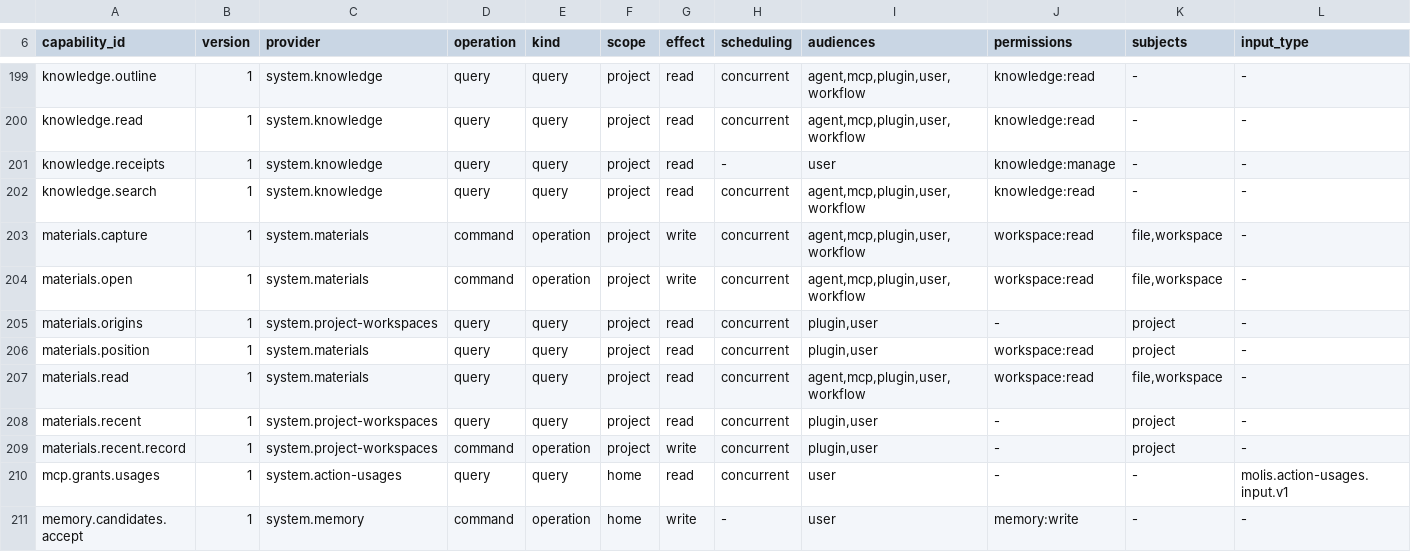
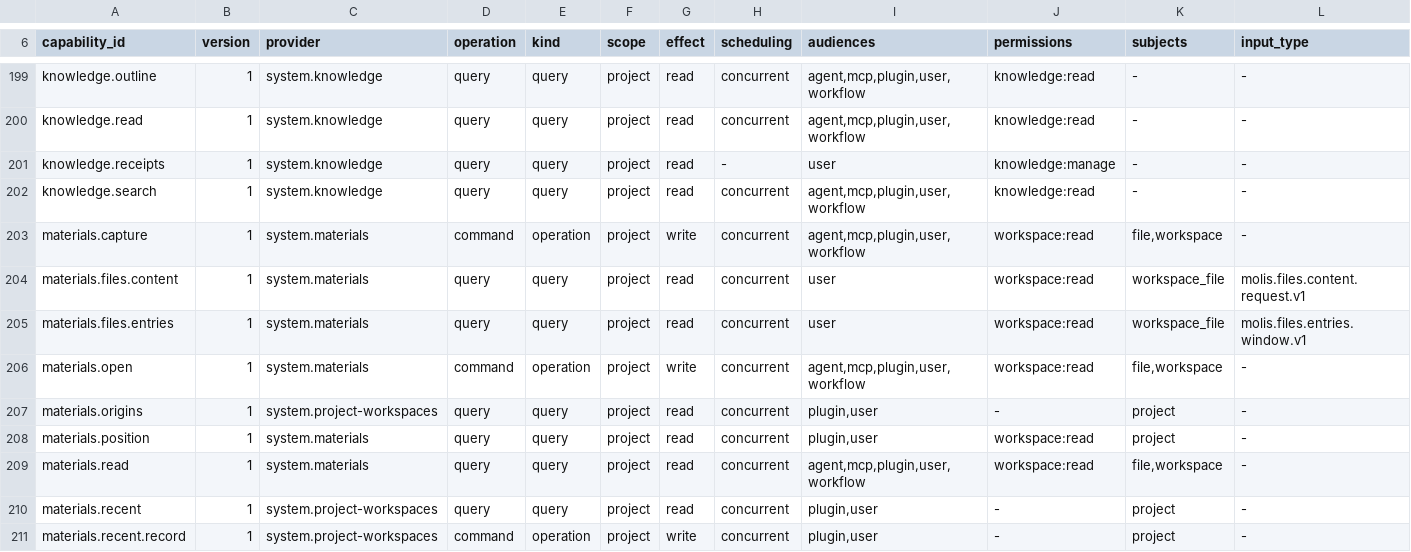
Before and after one commit to molis-ai/molis-work, a TSV file: tooling/gates/actions/host-actions.tsv, drawn as a sheet; only a part is shown, gaps mark what is left out; the shorter side is filled out with more unchanged rows; rows hold the shown columns only; the diff names each change by its address in the sheet, - before the commit and + after, or states it on an @@ line.

```diff
--- a/tooling/gates/actions/host-actions.tsv
+++ b/tooling/gates/actions/host-actions.tsv
+row 204: materials.files.content | 1 | system.materials | query | query | project | read | concurrent | user | workspace:read | workspace_file | molis.files.content.request.v1
+row 205: materials.files.entries | 1 | system.materials | query | query | project | read | concurrent | user | workspace:read | workspace_file | molis.files.entries.window.v1
```
Also changed, not shown: tooling/gates/actions/actions.tsv, 16 other files.
